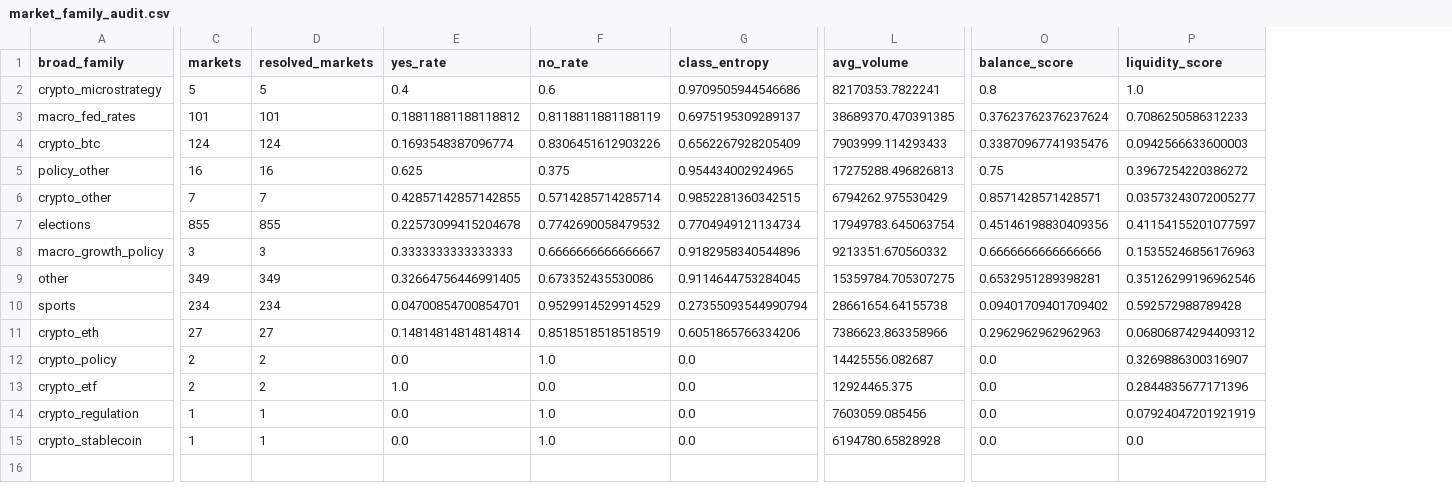
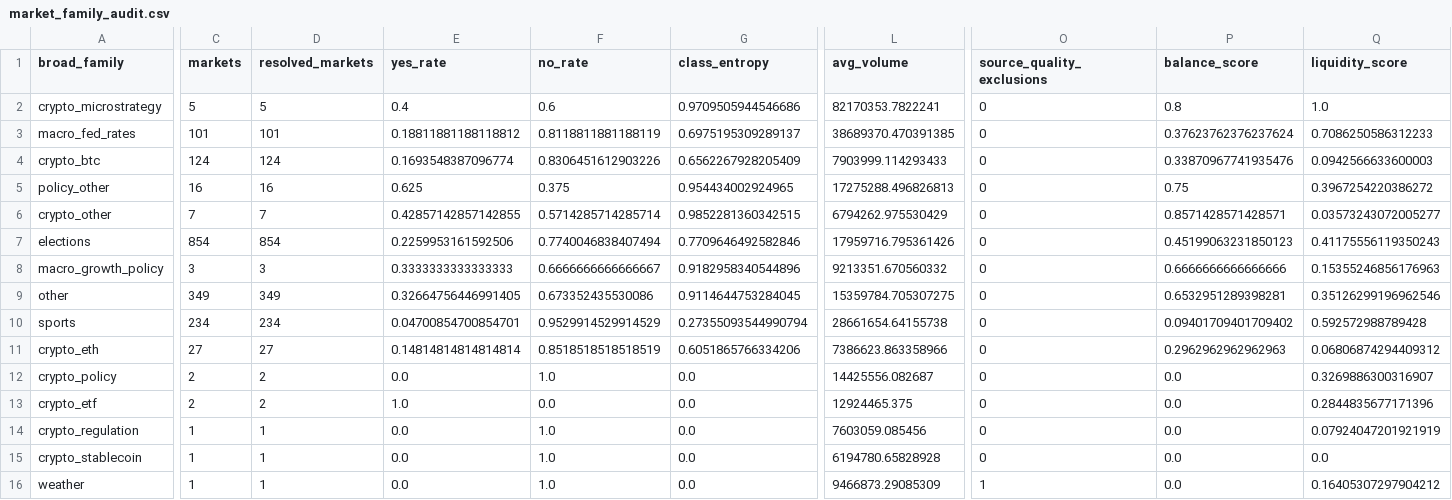
Before and after one commit to ajerfy/Topology-of-Prediction-Market-Belief-Dynamics, a CSV file: polymarket_topology/data/processed/market_family_audit.csv, drawn as a sheet; only a part is shown, gaps mark what is left out; addresses are those after the commit; rows hold the shown columns only; the diff covers the shown part only; the diff names each change by its address in the sheet, - before the commit and + after, or states it on an @@ line.

```diff
--- a/polymarket_topology/data/processed/market_family_audit.csv
+++ b/polymarket_topology/data/processed/market_family_audit.csv
+column O (source_quality_exclusions), rows 2-15: all 0
-C7 (markets): 855
+C7 (markets): 854
-D7 (resolved_markets): 855
+D7 (resolved_markets): 854
-E7 (yes_rate): 0.22573099415204678
+E7 (yes_rate): 0.2259953161592506
-F7 (no_rate): 0.7742690058479532
+F7 (no_rate): 0.7740046838407494
-G7 (class_entropy): 0.7704949121134734
+G7 (class_entropy): 0.7709646492582846
-L7 (avg_volume): 17949783.645063754
+L7 (avg_volume): 17959716.795361426
-P7 (balance_score): 0.45146198830409356
+P7 (balance_score): 0.45199063231850123
-Q7 (liquidity_score): 0.41154155201077597
+Q7 (liquidity_score): 0.41175556119350243
+row 16: weather | 1 | 1 | 0.0 | 1.0 | 0.0 | 9466873.29085309 | 1 | 0.0 | 0.16405307297904212
```
Also changed, not shown: 1 edited cell elsewhere in this file, polymarket_topology/data/processed/candidate_universe_markets.csv, polymarket_topology/data/processed/candidate_universe_summary.csv, 5 other files.
